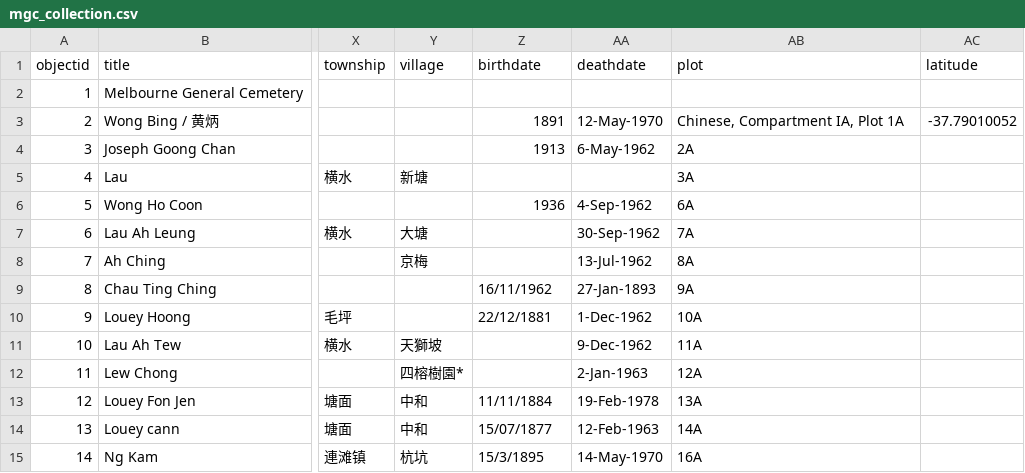
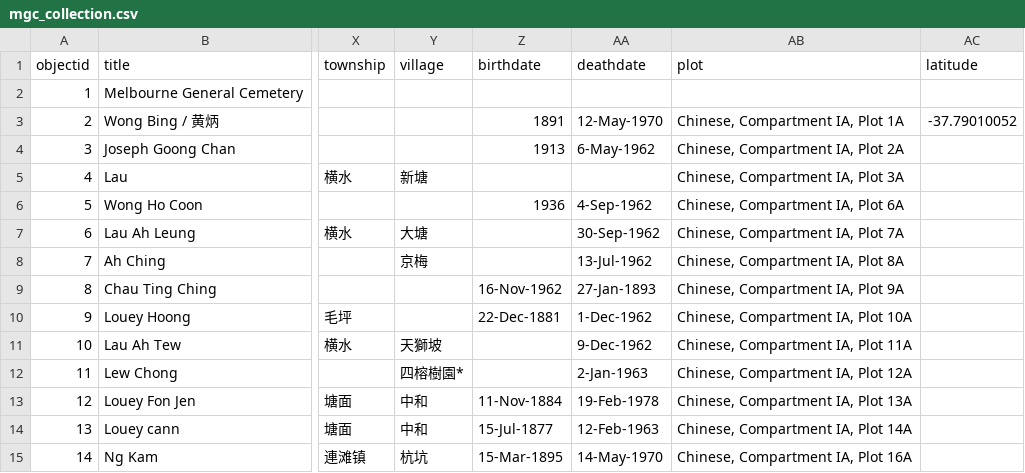
Before and after one commit to mrgamhong/chinesegraves, a CSV file: _data/mgc_collection.csv, drawn as a sheet; only a part is shown, gaps mark what is left out; the diff names each change by its address in the sheet, - before the commit and + after, or states it on an @@ line.

Commit message:
Add files via upload

```diff
--- a/_data/mgc_collection.csv
+++ b/_data/mgc_collection.csv
-AB4 (plot): 2A
+AB4 (plot): Chinese, Compartment IA, Plot 2A
-AB5 (plot): 3A
+AB5 (plot): Chinese, Compartment IA, Plot 3A
-AB6 (plot): 6A
+AB6 (plot): Chinese, Compartment IA, Plot 6A
-AB7 (plot): 7A
+AB7 (plot): Chinese, Compartment IA, Plot 7A
-AB8 (plot): 8A
+AB8 (plot): Chinese, Compartment IA, Plot 8A
-Z9 (birthdate): 16/11/1962
+Z9 (birthdate): 16-Nov-1962
-AB9 (plot): 9A
+AB9 (plot): Chinese, Compartment IA, Plot 9A
-Z10 (birthdate): 22/12/1881
+Z10 (birthdate): 22-Dec-1881
-AB10 (plot): 10A
+AB10 (plot): Chinese, Compartment IA, Plot 10A
-AB11 (plot): 11A
+AB11 (plot): Chinese, Compartment IA, Plot 11A
-AB12 (plot): 12A
+AB12 (plot): Chinese, Compartment IA, Plot 12A
-Z13 (birthdate): 11/11/1884
+Z13 (birthdate): 11-Nov-1884
-AB13 (plot): 13A
+AB13 (plot): Chinese, Compartment IA, Plot 13A
-Z14 (birthdate): 15/07/1877
+Z14 (birthdate): 15-Jul-1877
-AB14 (plot): 14A
+AB14 (plot): Chinese, Compartment IA, Plot 14A
-Z15 (birthdate): 15/3/1895
+Z15 (birthdate): 15-Mar-1895
-AB15 (plot): 16A
+AB15 (plot): Chinese, Compartment IA, Plot 16A
```
